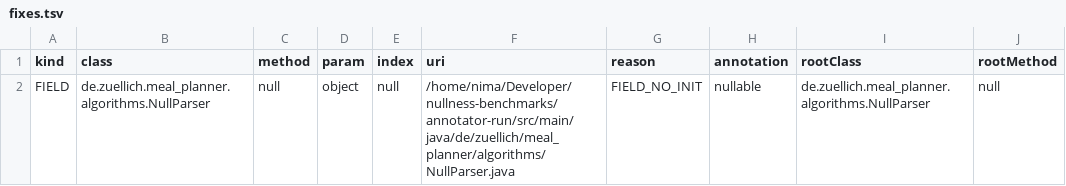
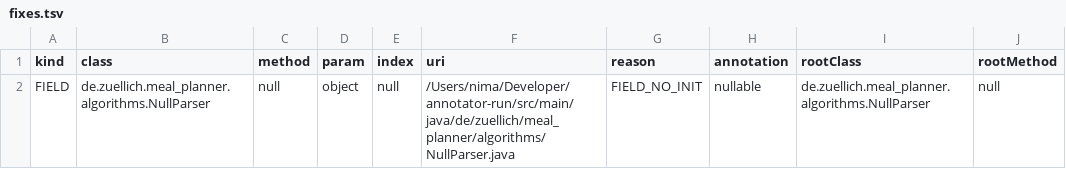
Before and after one commit to nimakarimipour/annotator-run, a TSV file: annotator-out/0/fixes.tsv, drawn as a sheet.

```diff
--- a/annotator-out/0/fixes.tsv
+++ b/annotator-out/0/fixes.tsv
@@ -1,2 +1,2 @@
 kind	class	method	param	index	uri	reason	annotation	rootClass	rootMethod
-FIELD	de.zuellich.meal_planner.algorithms.NullParser	null	object	null	/home/nima/Developer/nullness-benchmarks/annotator-run/src/main/java/de/zuellich/meal_planner/algorithms/NullParser.java	FIELD_NO_INIT	nullable	de.zuellich.meal_planner.algorithms.NullParser	null
+FIELD	de.zuellich.meal_planner.algorithms.NullParser	null	object	null	/Users/nima/Developer/annotator-run/src/main/java/de/zuellich/meal_planner/algorithms/NullParser.java	FIELD_NO_INIT	nullable	de.zuellich.meal_planner.algorithms.NullParser	null
```
Also changed, not shown: annotator-out/0/class_records.tsv, annotator-out/0/errors.tsv, 6 other files.
